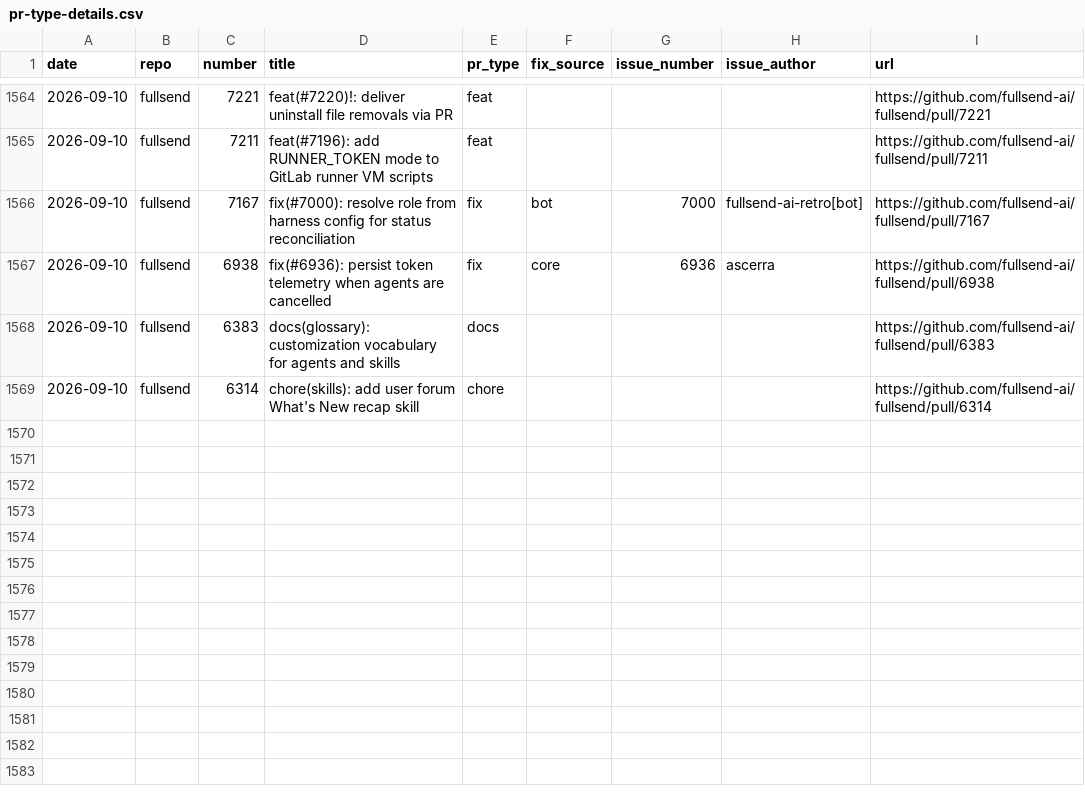
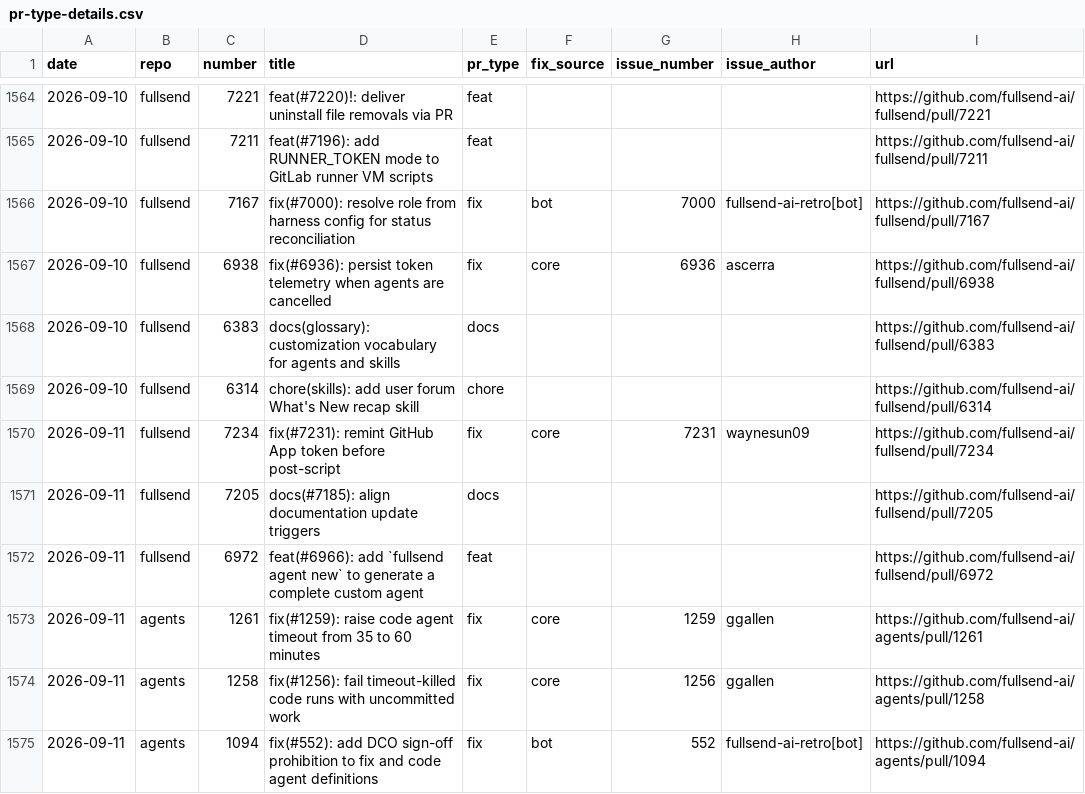
Before and after one commit to jflowers/fullsend-ai-metrics, a CSV file: docs/pr-type-details.csv, drawn as a sheet; only a part is shown, gaps mark what is left out; the diff names each change by its address in the sheet, - before the commit and + after, or states it on an @@ line.

```diff
--- a/docs/pr-type-details.csv
+++ b/docs/pr-type-details.csv
+row 1570: 2026-09-11 | fullsend | 7234 | fix(#7231): remint GitHub App token before post-script | fix | core | 7231 | waynesun09 | https://github.com/fullsend-ai/fullsend/pull/7234
+row 1571: 2026-09-11 | fullsend | 7205 | docs(#7185): align documentation update triggers | docs |  |  |  | https://github.com/fullsend-ai/fullsend/pull/7205
+row 1572: 2026-09-11 | fullsend | 6972 | feat(#6966): add `fullsend agent new` to generate a complete custom agent | feat |  |  |  | https://github.com/fullsend-ai/fullsend/pull/6972
+row 1573: 2026-09-11 | agents | 1261 | fix(#1259): raise code agent timeout from 35 to 60 minutes | fix | core | 1259 | ggallen | https://github.com/fullsend-ai/agents/pull/1261
+row 1574: 2026-09-11 | agents | 1258 | fix(#1256): fail timeout-killed code runs with uncommitted work | fix | core | 1256 | ggallen | https://github.com/fullsend-ai/agents/pull/1258
+row 1575: 2026-09-11 | agents | 1094 | fix(#552): add DCO sign-off prohibition to fix and code agent definitions | fix | bot | 552 | fullsend-ai-retro[bot] | https://github.com/fullsend-ai/agents/pull/1094
```
Also changed, not shown: docs/community-details.csv, docs/community.csv, 3 other files.
